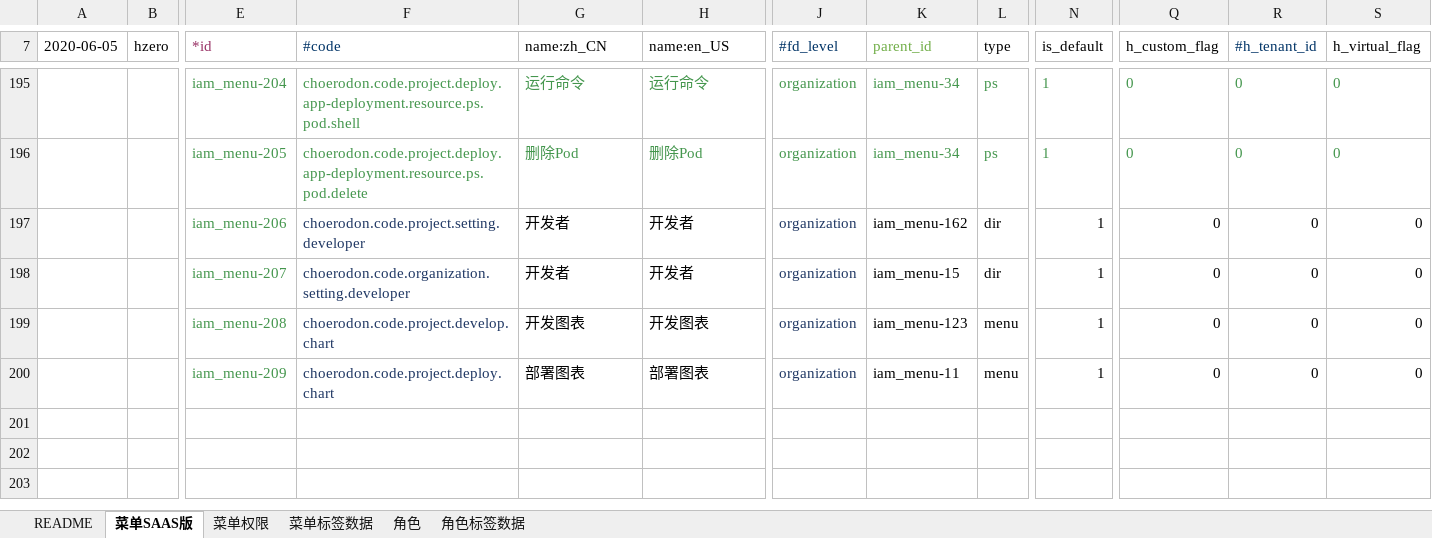
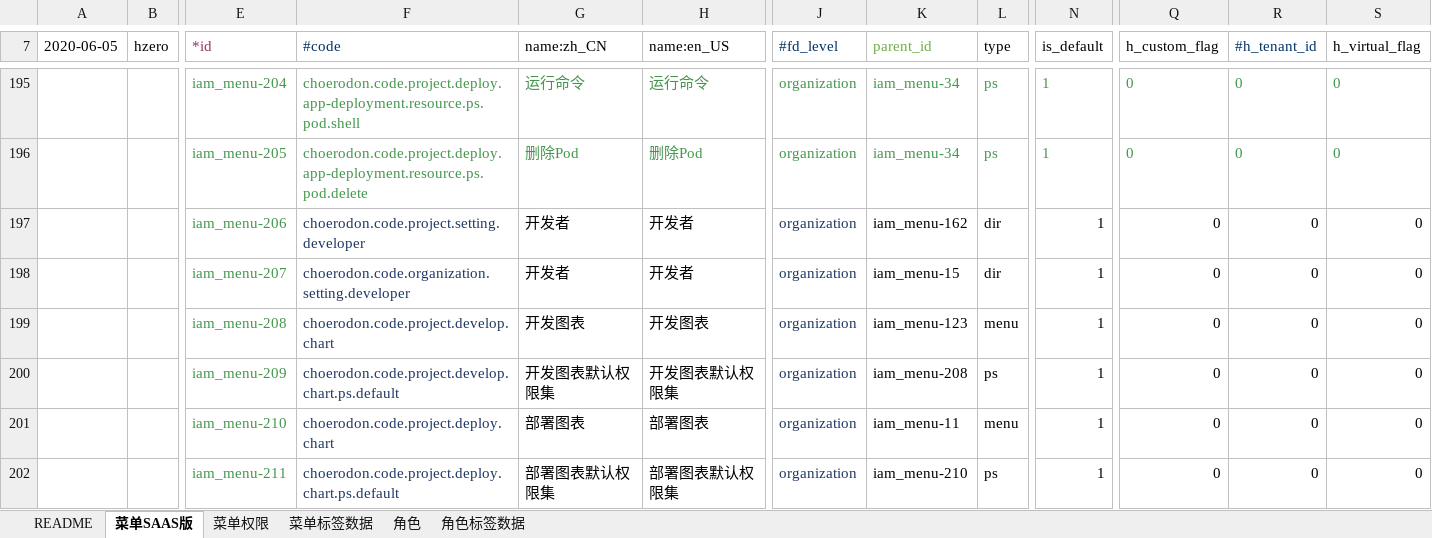
Before and after one commit to open-hand/devops-service, an Excel workbook: src/main/resources/script/db/init-data/devops_service/hzero_platform/hzero-menu-user-role-label.xlsx, sheet 菜单SAAS版, drawn as a sheet; only a part is shown, gaps mark what is left out; values as stored, in another font and other column widths than the file's, no borders; addresses are those after the commit; rows hold the shown columns only; the diff names each change by its address in the sheet, - before the commit and + after, or states it on an @@ line.

Commit message:
[imp] add chart role permission

```diff
--- a/src/main/resources/script/db/init-data/devops_service/hzero_platform/hzero-menu-user-role-label.xlsx (sheet 菜单SAAS版)
+++ b/src/main/resources/script/db/init-data/devops_service/hzero_platform/hzero-menu-user-role-label.xlsx (sheet 菜单SAAS版)
+row 200:  |  | iam_menu-209 | choerodon.code.project.develop.chart.ps.default | 开发图表默认权限集 | 开发图表默认权限集 | organization | iam_menu-208 | ps | 1 | 0 | 0 | 0
-E201 (*id): iam_menu-209
+E201 (*id): iam_menu-210
+row 202:  |  | iam_menu-211 | choerodon.code.project.deploy.chart.ps.default | 部署图表默认权限集 | 部署图表默认权限集 | organization | iam_menu-210 | ps | 1 | 0 | 0 | 0
```
Also changed, not shown: sheet 角色, sheet 菜单标签数据.
